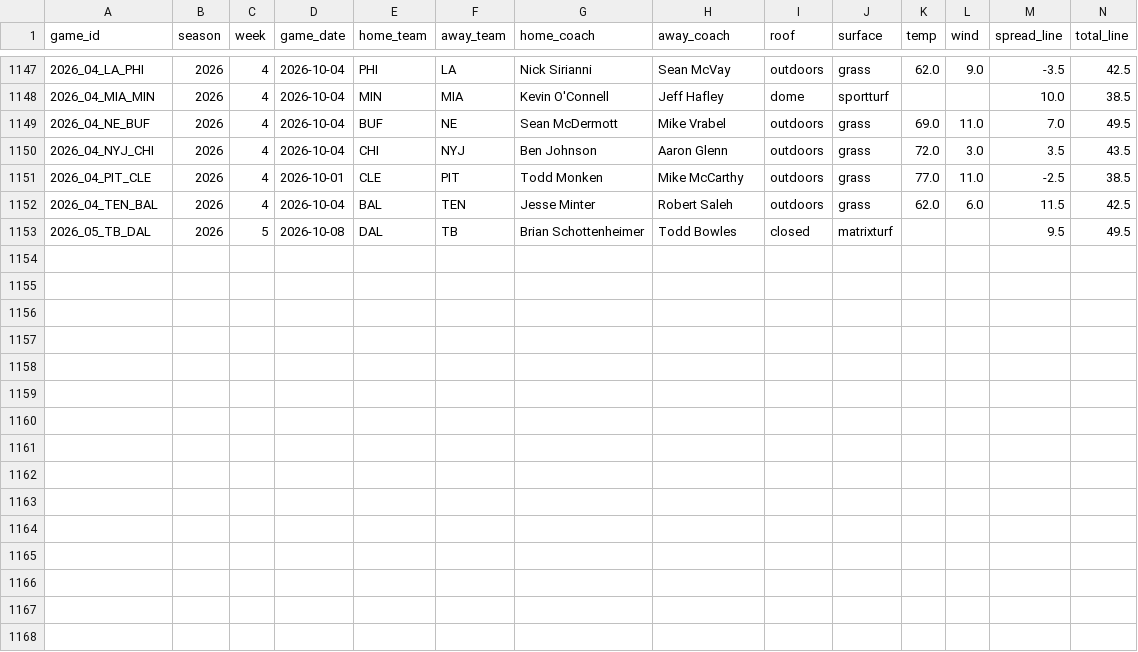
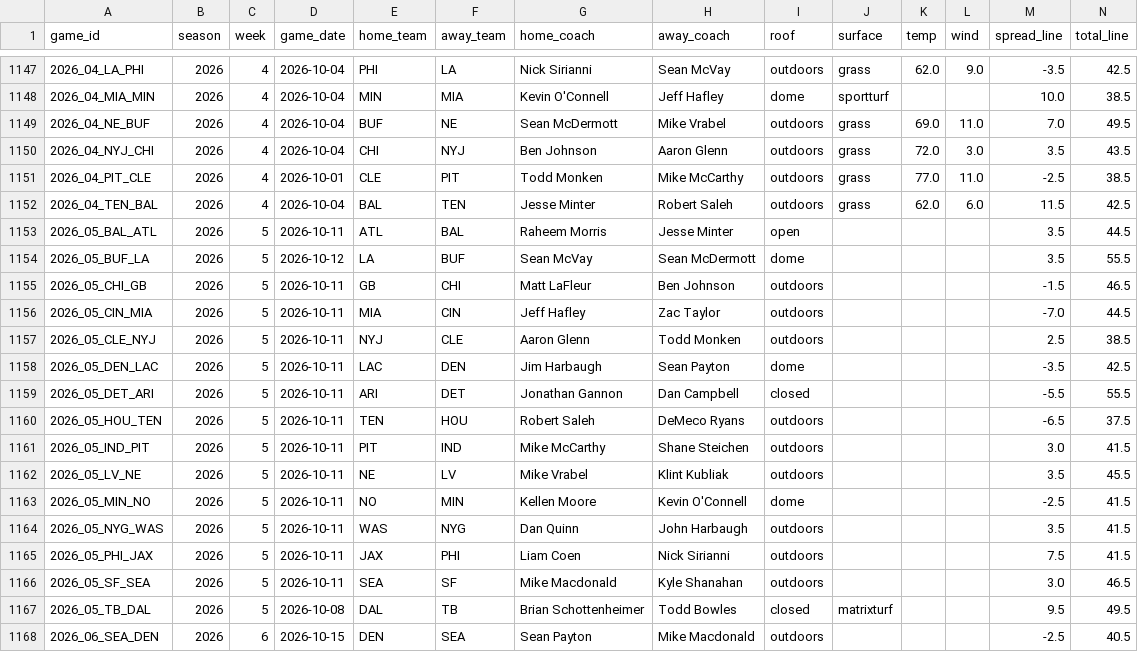
Before and after one commit to x60644/b00mstick, a CSV file: data/games.csv, drawn as a sheet; only a part is shown, gaps mark what is left out; the diff names each change by its address in the sheet, - before the commit and + after, or states it on an @@ line.

```diff
--- a/data/games.csv
+++ b/data/games.csv
+row 1153: 2026_05_BAL_ATL | 2026 | 5 | 2026-10-11 | ATL | BAL | Raheem Morris | Jesse Minter | open |  |  |  | 3.5 | 44.5
+row 1154: 2026_05_BUF_LA | 2026 | 5 | 2026-10-12 | LA | BUF | Sean McVay | Sean McDermott | dome |  |  |  | 3.5 | 55.5
+row 1155: 2026_05_CHI_GB | 2026 | 5 | 2026-10-11 | GB | CHI | Matt LaFleur | Ben Johnson | outdoors |  |  |  | -1.5 | 46.5
+row 1156: 2026_05_CIN_MIA | 2026 | 5 | 2026-10-11 | MIA | CIN | Jeff Hafley | Zac Taylor | outdoors |  |  |  | -7.0 | 44.5
+row 1157: 2026_05_CLE_NYJ | 2026 | 5 | 2026-10-11 | NYJ | CLE | Aaron Glenn | Todd Monken | outdoors |  |  |  | 2.5 | 38.5
+row 1158: 2026_05_DEN_LAC | 2026 | 5 | 2026-10-11 | LAC | DEN | Jim Harbaugh | Sean Payton | dome |  |  |  | -3.5 | 42.5
+row 1159: 2026_05_DET_ARI | 2026 | 5 | 2026-10-11 | ARI | DET | Jonathan Gannon | Dan Campbell | closed |  |  |  | -5.5 | 55.5
+row 1160: 2026_05_HOU_TEN | 2026 | 5 | 2026-10-11 | TEN | HOU | Robert Saleh | DeMeco Ryans | outdoors |  |  |  | -6.5 | 37.5
+row 1161: 2026_05_IND_PIT | 2026 | 5 | 2026-10-11 | PIT | IND | Mike McCarthy | Shane Steichen | outdoors |  |  |  | 3.0 | 41.5
+row 1162: 2026_05_LV_NE | 2026 | 5 | 2026-10-11 | NE | LV | Mike Vrabel | Klint Kubliak | outdoors |  |  |  | 3.5 | 45.5
+row 1163: 2026_05_MIN_NO | 2026 | 5 | 2026-10-11 | NO | MIN | Kellen Moore | Kevin O'Connell | dome |  |  |  | -2.5 | 41.5
+row 1164: 2026_05_NYG_WAS | 2026 | 5 | 2026-10-11 | WAS | NYG | Dan Quinn | John Harbaugh | outdoors |  |  |  | 3.5 | 41.5
+row 1165: 2026_05_PHI_JAX | 2026 | 5 | 2026-10-11 | JAX | PHI | Liam Coen | Nick Sirianni | outdoors |  |  |  | 7.5 | 41.5
+row 1166: 2026_05_SF_SEA | 2026 | 5 | 2026-10-11 | SEA | SF | Mike Macdonald | Kyle Shanahan | outdoors |  |  |  | 3.0 | 46.5
+row 1168: 2026_06_SEA_DEN | 2026 | 6 | 2026-10-15 | DEN | SEA | Sean Payton | Mike Macdonald | outdoors |  |  |  | -2.5 | 40.5
```
Also changed, not shown: data/drive_stats.csv, data/first_drives.csv, 4 other files.
